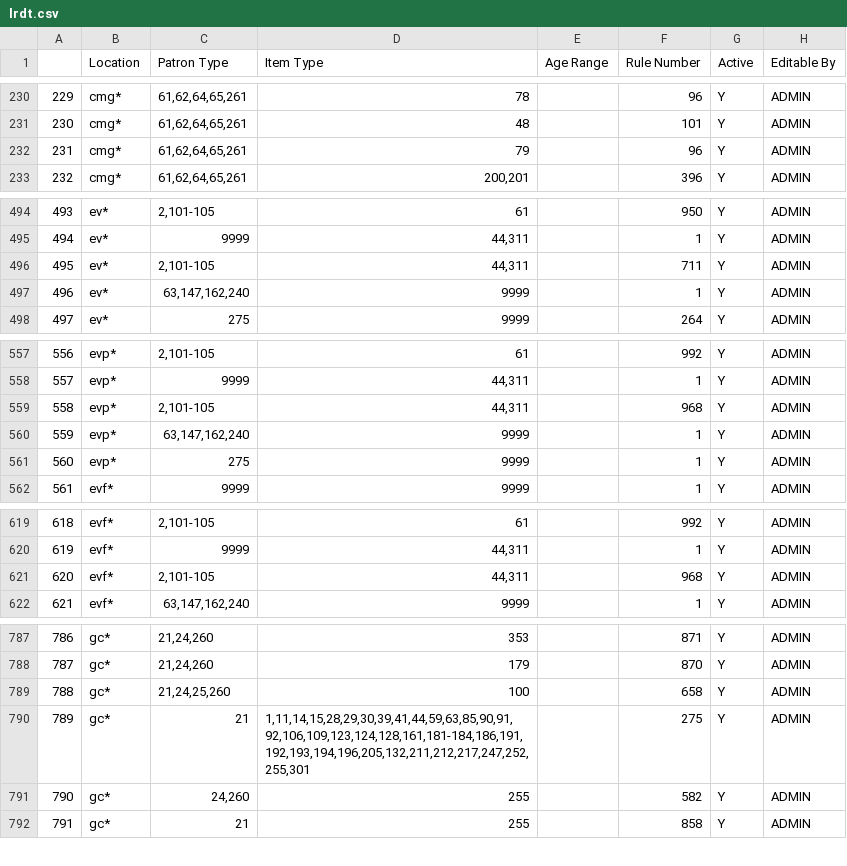
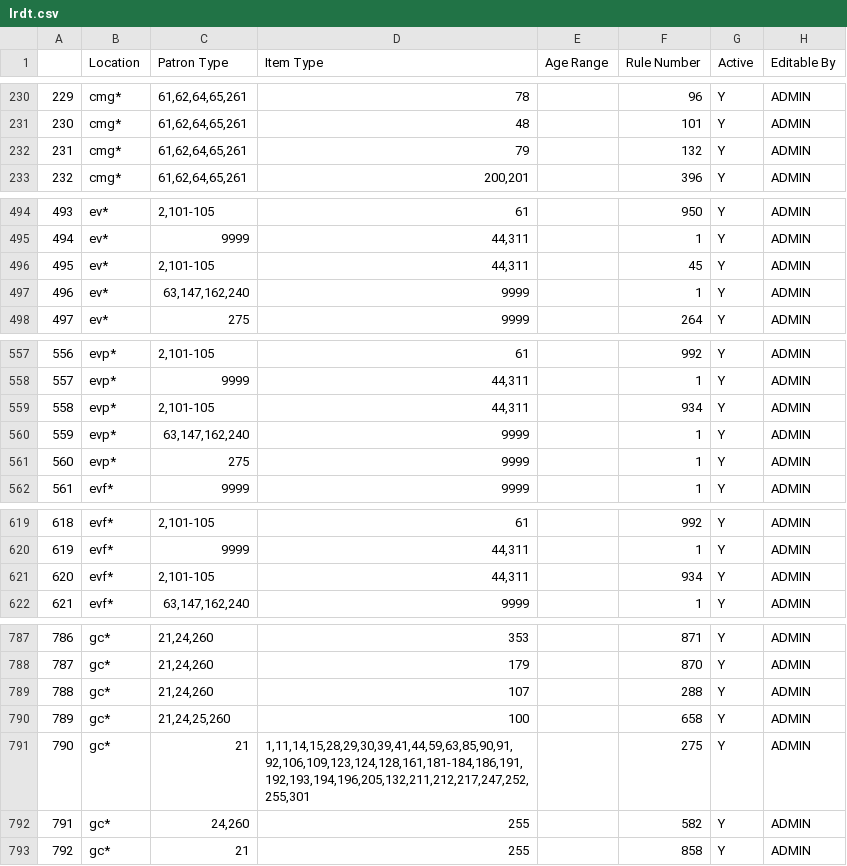
Before and after one commit to MarmotLibraryNetwork/sierraloanrules, a CSV file: lrdt.csv, drawn as a sheet; only a part is shown, gaps mark what is left out; addresses are those after the commit; the diff covers the shown part only; the diff names each change by its address in the sheet, - before the commit and + after, or states it on an @@ line.

Commit message:
Several MLN1 and MLN2 changes, see description
MLN1: new EVLD loan rule with holds and fines but no renewals; new EVLD loan rule with no holds, but has fines and no renewals; changing julian loan rule for Aims; adding new holdable 1d loan rule for cmg; changing Garfield loan rule from bookable to holdable; adding new loan rules to lrdt.

MLN2: changing lafayette hotspot rule to non-holdable; adding two new lafayette loan rules for 21-days, one holdable and one not; adding new locations and loan rules for lafayette to lrdt; adding new locations for boulder to lrdt.

```diff
--- a/lrdt.csv
+++ b/lrdt.csv
-F232 (Rule Number): 96
+F232 (Rule Number): 132
-F496 (Rule Number): 711
+F496 (Rule Number): 45
-F559 (Rule Number): 968
+F559 (Rule Number): 934
-F621 (Rule Number): 968
+F621 (Rule Number): 934
+row 789: 788 | gc* | 21,24,260 | 107 |  | 288 | Y | ADMIN
@@ column A renumbered from row 790 down @@
```
Also changed, not shown: 1 edited cell elsewhere in this file, flatirons/fl_loan_rules.csv, loan_rules.csv, 1 other file.
